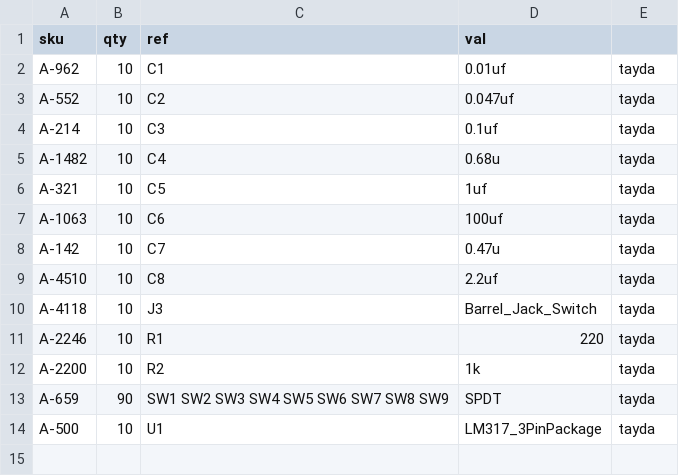
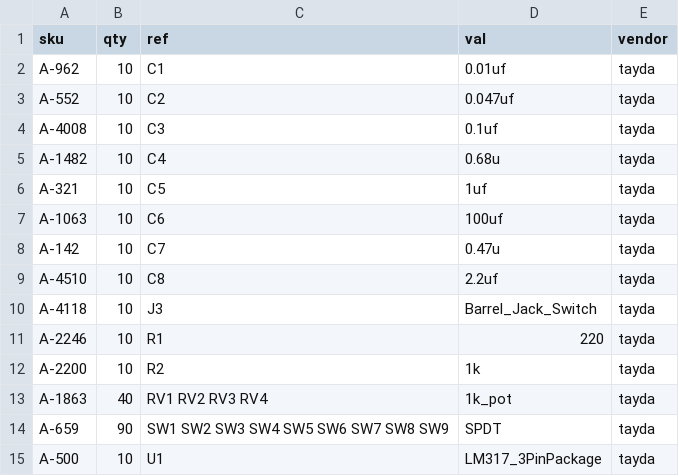
Before and after one commit to cyberboy666/_rupture_, a CSV file: hardware/bom/tayda_bom_10x.csv, drawn as a sheet.

```diff
--- a/hardware/bom/tayda_bom_10x.csv
+++ b/hardware/bom/tayda_bom_10x.csv
@@ -1,5 +1,5 @@
-sku,qty,ref,val
+sku,qty,ref,val,vendor
 A-962,10,C1 ,0.01uf,tayda
 A-552,10,C2 ,0.047uf,tayda
-A-214,10,C3 ,0.1uf,tayda
+A-4008,10,C3 ,0.1uf,tayda
 A-1482,10,C4 ,0.68u,tayda
@@ -12,2 +12,3 @@ A-2246,10,R1 ,220,tayda
 A-2200,10,R2 ,1k,tayda
+A-1863,40,RV1 RV2 RV3 RV4 ,1k_pot,tayda
 A-659,90,SW1 SW2 SW3 SW4 SW5 SW6 SW7 SW8 SW9 ,SPDT,tayda
```
Also changed, not shown: hardware/bom/full_bom.csv, hardware/bom/tayda_bom.csv, 10 other files.
